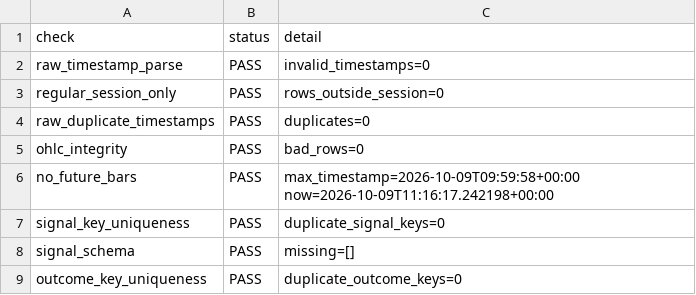
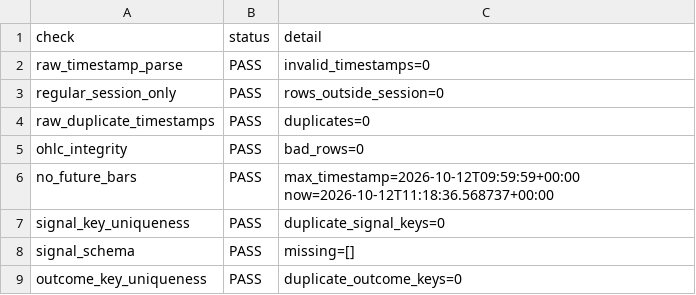
Before and after one commit to NexttTrader/Nifty50-Minute-Data, a CSV file: research/data/forward/PHASE91_DATA_INTEGRITY.csv, drawn as a sheet.

```diff
--- a/research/data/forward/PHASE91_DATA_INTEGRITY.csv
+++ b/research/data/forward/PHASE91_DATA_INTEGRITY.csv
@@ -5,3 +5,3 @@ raw_duplicate_timestamps,PASS,duplicates=0
 ohlc_integrity,PASS,bad_rows=0
-no_future_bars,PASS,max_timestamp=2026-10-09T09:59:58+00:00 now=2026-10-09T11:16:17.242198+00:00
+no_future_bars,PASS,max_timestamp=2026-10-12T09:59:59+00:00 now=2026-10-12T11:18:36.568737+00:00
 signal_key_uniqueness,PASS,duplicate_signal_keys=0
```
Also changed, not shown: research/data/forward/PHASE87_FORWARD_MANIFEST.csv, 2 other files.
